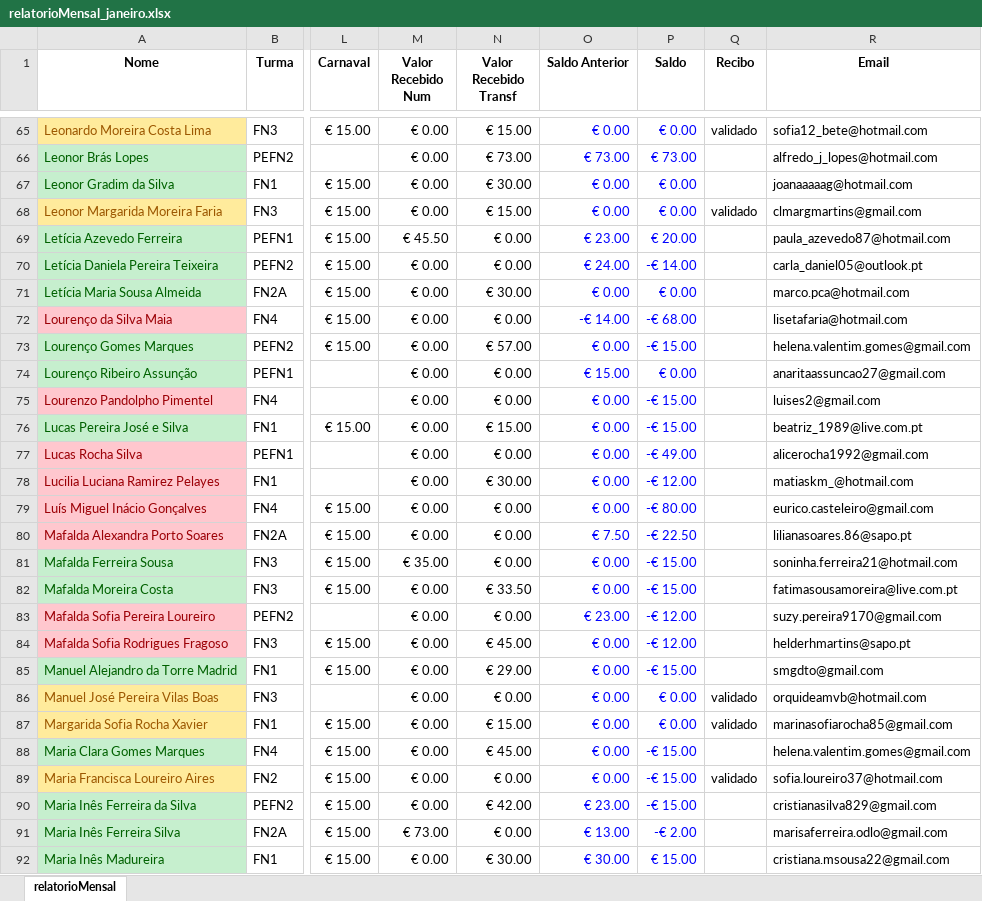
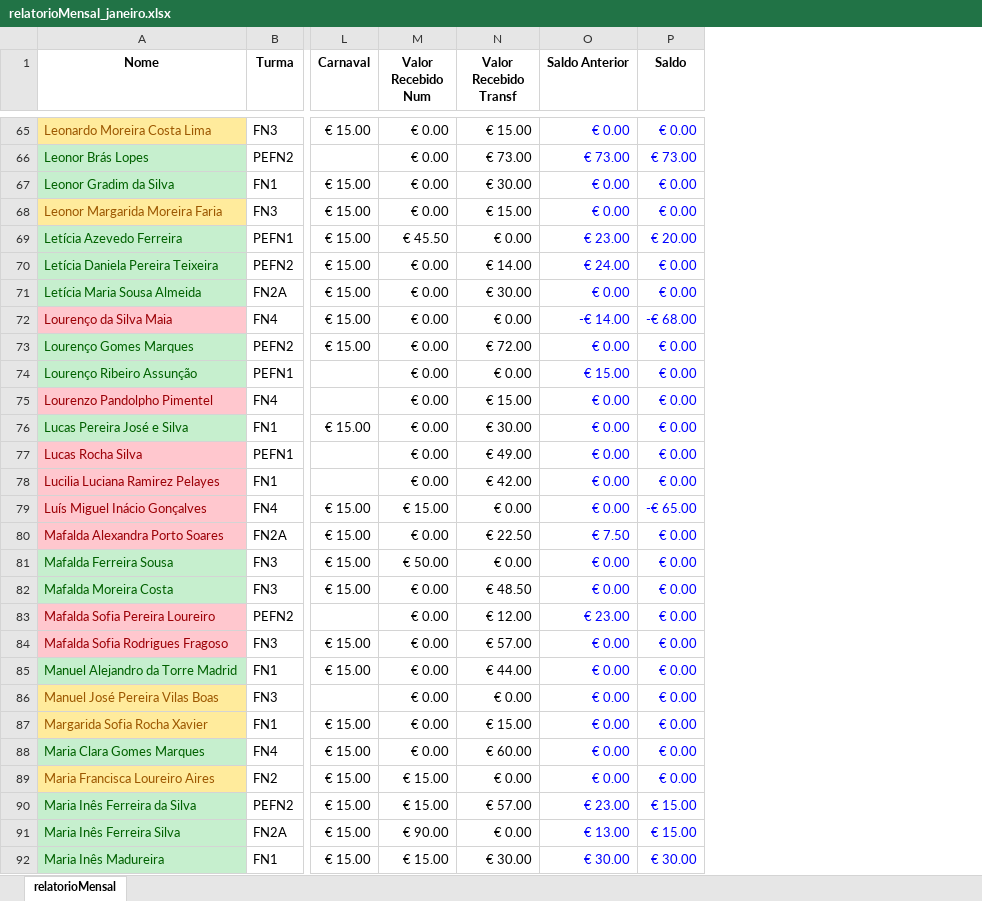
Before and after one commit to Boliveira2/School, an Excel workbook: GestorReceitas/Janeiro/relatorioMensal_janeiro.xlsx, sheet relatorioMensal, drawn as a sheet; only a part is shown, gaps mark what is left out; values as stored, in another font and other column widths than the file's, no borders; charts and pictures and conditional formats not drawn; the diff covers the shown part only; the diff names each change by its address in the sheet, - before the commit and + after, or states it on an @@ line.

```diff
--- a/GestorReceitas/Janeiro/relatorioMensal_janeiro.xlsx (sheet relatorioMensal)
+++ b/GestorReceitas/Janeiro/relatorioMensal_janeiro.xlsx (sheet relatorioMensal)
@@ column Q (Recibo) hidden, rows 65-89: validado |  |  | validado |  |  |  |  |  |  |  |  |  |  |  |  |  |  |  |  |  | validado | validado |  | validado @@
@@ column R (Email) hidden, rows 65-92: sofia12_bete@hotmail.com | alfredo_j_lopes@hotmail.com | joanaaaaag@hotmail.com | clmargmartins@gmail.com | paula_azevedo87@hotmail.com | carla_daniel05@outlook.pt | marco.pca@hotmail.com | lisetafaria@hotmail.com | helena.valentim.gomes@gmail.com | anaritaassuncao27@gmail.com | luises2@gmail.com | beatriz_1989@live.com.pt | alicerocha1992@gmail.com | matiaskm_@hotmail.com | eurico.casteleiro@gmail.com | lilianasoares.86@sapo.pt | soninha.ferreira21@hotmail.com | fatimasousamoreira@live.com.pt | suzy.pereira9170@gmail.com | helderhmartins@sapo.pt | smgdto@gmail.com | orquideamvb@hotmail.com | marinasofiarocha85@gmail.com | helena.valentim.gomes@gmail.com | sofia.loureiro37@hotmail.com | cristianasilva829@gmail.com | marisaferreira.odlo@gmail.com | cristiana.msousa22@gmail.com @@
-N70 (Valor Recebido Transf): € 0.00
+N70 (Valor Recebido Transf): € 14.00
-P70 (Saldo): -€ 14.00
+P70 (Saldo): € 0.00
-N73 (Valor Recebido Transf): € 57.00
+N73 (Valor Recebido Transf): € 72.00
-P73 (Saldo): -€ 15.00
+P73 (Saldo): € 0.00
-N75 (Valor Recebido Transf): € 0.00
+N75 (Valor Recebido Transf): € 15.00
-P75:P76 (Saldo): -€ 15.00
+P75:P76 (Saldo): € 0.00
-N76 (Valor Recebido Transf): € 15.00
+N76 (Valor Recebido Transf): € 30.00
-N77 (Valor Recebido Transf): € 0.00
+N77 (Valor Recebido Transf): € 49.00
-P77 (Saldo): -€ 49.00
+P77 (Saldo): € 0.00
-N78 (Valor Recebido Transf): € 30.00
+N78 (Valor Recebido Transf): € 42.00
-P78 (Saldo): -€ 12.00
+P78 (Saldo): € 0.00
-M79 (Valor Recebido Num): € 0.00
+M79 (Valor Recebido Num): € 15.00
-P79 (Saldo): -€ 80.00
+P79 (Saldo): -€ 65.00
-N80 (Valor Recebido Transf): € 0.00
+N80 (Valor Recebido Transf): € 22.50
-P80 (Saldo): -€ 22.50
+P80 (Saldo): € 0.00
-M81 (Valor Recebido Num): € 35.00
+M81 (Valor Recebido Num): € 50.00
-P81:P82 (Saldo): -€ 15.00
+P81:P82 (Saldo): € 0.00
-N82 (Valor Recebido Transf): € 33.50
+N82 (Valor Recebido Transf): € 48.50
-N83 (Valor Recebido Transf): € 0.00
+N83 (Valor Recebido Transf): € 12.00
-P83:P84 (Saldo): -€ 12.00
+P83:P84 (Saldo): € 0.00
-N84 (Valor Recebido Transf): € 45.00
+N84 (Valor Recebido Transf): € 57.00
-N85 (Valor Recebido Transf): € 29.00
+N85 (Valor Recebido Transf): € 44.00
-P85 (Saldo): -€ 15.00
+P85 (Saldo): € 0.00
-N88 (Valor Recebido Transf): € 45.00
+N88 (Valor Recebido Transf): € 60.00
-P88:P89 (Saldo): -€ 15.00
+P88:P89 (Saldo): € 0.00
-M89:M90 (Valor Recebido Num): € 0.00
+M89:M90 (Valor Recebido Num): € 15.00
-N90 (Valor Recebido Transf): € 42.00
+N90 (Valor Recebido Transf): € 57.00
-P90 (Saldo): -€ 15.00
+P90 (Saldo): € 15.00
-M91 (Valor Recebido Num): € 73.00
+M91 (Valor Recebido Num): € 90.00
-P91 (Saldo): -€ 2.00
+P91 (Saldo): € 15.00
-M92 (Valor Recebido Num): € 0.00
+M92 (Valor Recebido Num): € 15.00
-P92 (Saldo): € 15.00
+P92 (Saldo): € 30.00
```
Also changed, not shown: 104 edited cells elsewhere in this sheet, formulas that keep their value, charts or pictures, GestorReceitas/Dezembro/relatorioMensal_dezembro.xlsx, GestorReceitas/Fevereiro/Lanche.xlsx, 3 other files.
